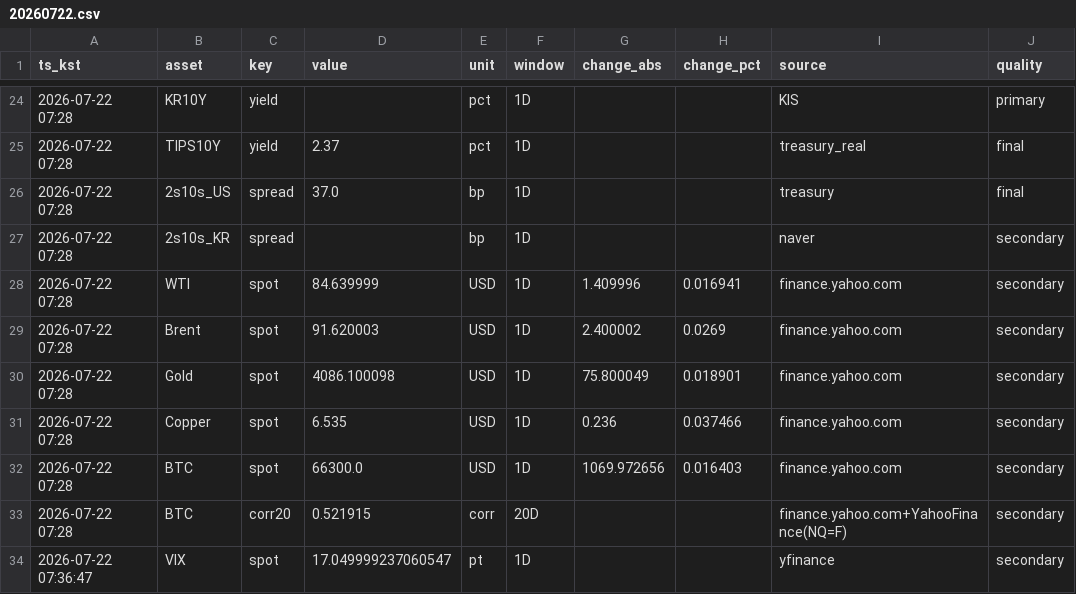
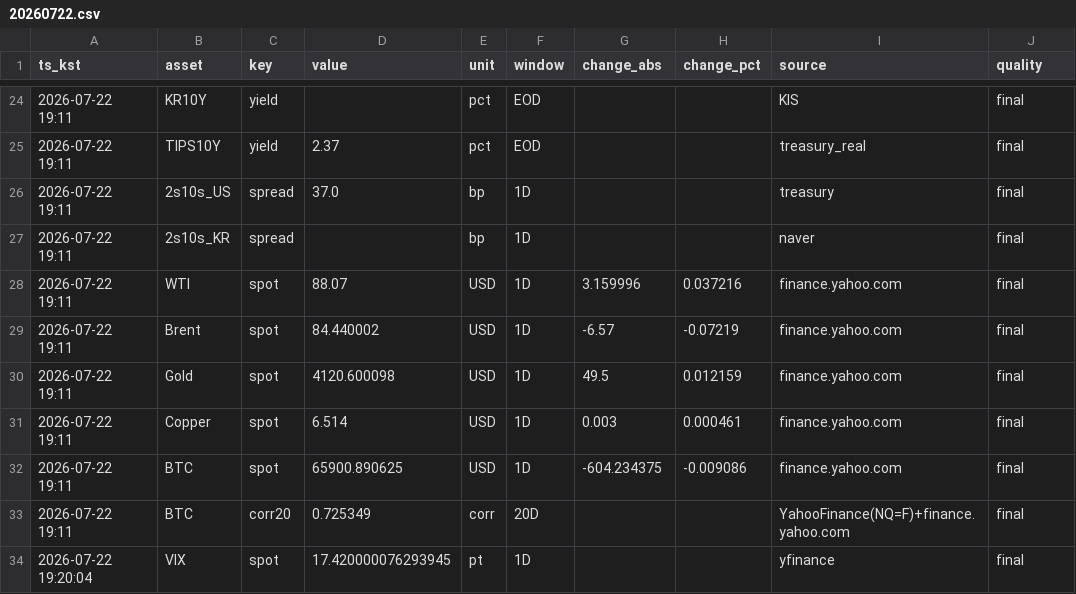
Before and after one commit to suchoforchat-creator/krx-feed, a CSV file: out/daily/20260722.csv, drawn as a sheet; only a part is shown, gaps mark what is left out; the diff covers the shown part only; the diff names each change by its address in the sheet, - before the commit and + after, or states it on an @@ line.

```diff
--- a/out/daily/20260722.csv
+++ b/out/daily/20260722.csv
-A24:A33 (ts_kst): 2026-07-22 07:28
+A24:A33 (ts_kst): 2026-07-22 19:11
-F24:F25 (window): 1D
+F24:F25 (window): EOD
-J24 (quality): primary
+J24 (quality): final
-J27:J34 (quality): secondary
+J27:J34 (quality): final
-D28 (value): 84.639999
+D28 (value): 88.07
-G28 (change_abs): 1.409996
+G28 (change_abs): 3.159996
-H28 (change_pct): 0.016941
+H28 (change_pct): 0.037216
-D29 (value): 91.620003
+D29 (value): 84.440002
-G29 (change_abs): 2.400002
+G29 (change_abs): -6.57
-H29 (change_pct): 0.0269
+H29 (change_pct): -0.07219
-D30 (value): 4086.100098
+D30 (value): 4120.600098
-G30 (change_abs): 75.800049
+G30 (change_abs): 49.5
-H30 (change_pct): 0.018901
+H30 (change_pct): 0.012159
-D31 (value): 6.535
+D31 (value): 6.514
-G31 (change_abs): 0.236
+G31 (change_abs): 0.003
-H31 (change_pct): 0.037466
+H31 (change_pct): 0.000461
-D32 (value): 66300.0
+D32 (value): 65900.890625
-G32 (change_abs): 1069.972656
+G32 (change_abs): -604.234375
-H32 (change_pct): 0.016403
+H32 (change_pct): -0.009086
-D33 (value): 0.521915
+D33 (value): 0.725349
-I33 (source): finance.yahoo.com+YahooFinance(NQ=F)
+I33 (source): YahooFinance(NQ=F)+finance.yahoo.com
-A34 (ts_kst): 2026-07-22 07:36:47
+A34 (ts_kst): 2026-07-22 19:20:04
-D34 (value): 17.049999237060547
+D34 (value): 17.420000076293945
```
Also changed, not shown: 82 edited cells elsewhere in this file, out/history.csv, 2 other files.
